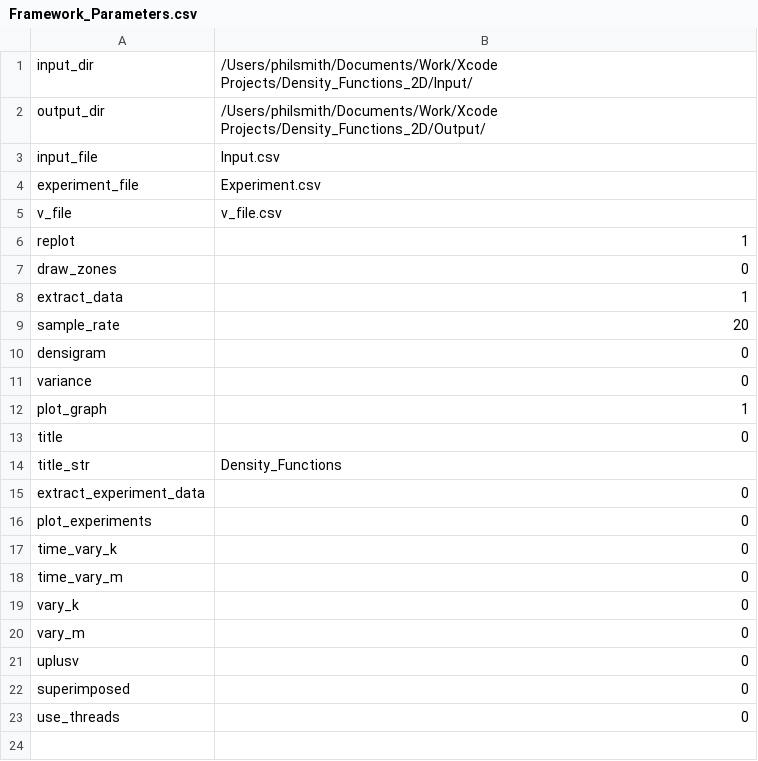
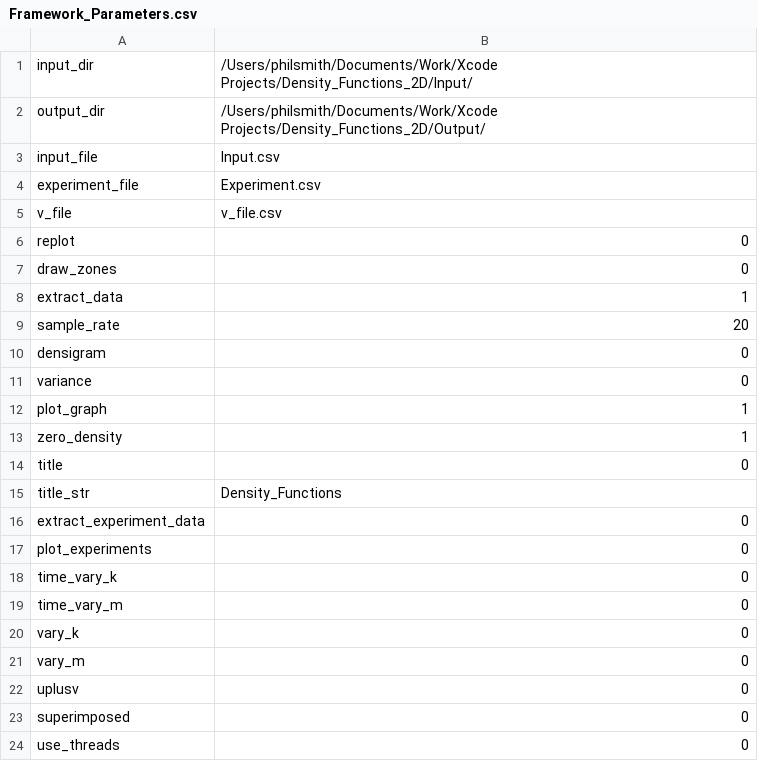
Before and after one commit to Phil-Smith1/Density_Functions_2D, a CSV file: Input/Framework_Parameters.csv, drawn as a sheet.

```diff
--- a/Input/Framework_Parameters.csv
+++ b/Input/Framework_Parameters.csv
@@ -5,3 +5,3 @@ experiment_file,Experiment.csv
 v_file,v_file.csv
-replot,1
+replot,0
 draw_zones,0
@@ -12,2 +12,3 @@ variance,0
 plot_graph,1
+zero_density,1
 title,0
```
Also changed, not shown: 34 other files.
